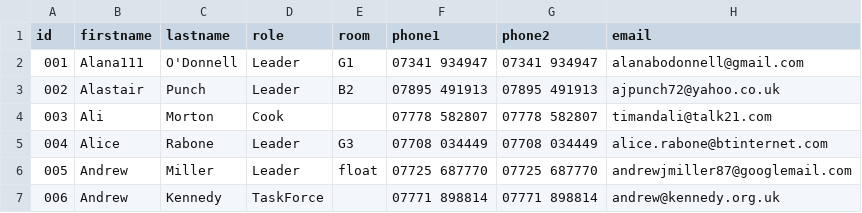
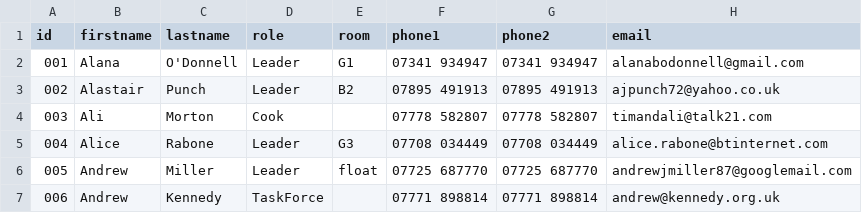
Before and after one commit to sbmkvp/asset_manager_edgehill, a CSV file: data/people.csv, drawn as a sheet; only a part is shown.

```diff
--- a/data/people.csv
+++ b/data/people.csv
@@ -1,3 +1,3 @@
 id,firstname,lastname,role,room,phone1,phone2,email
-001,"Alana111"     ,"O'Donnell"    ,"Leader"               ,"G1"      ,"07341 934947"     ,"07341 934947"   ,"alanabodonnell@gmail.com"
+001,"Alana"     ,"O'Donnell"    ,"Leader"               ,"G1"      ,"07341 934947"     ,"07341 934947"   ,"alanabodonnell@gmail.com"
 002,"Alastair"  ,"Punch"        ,"Leader"               ,"B2"      ,"07895 491913"     ,"07895 491913"   ,"ajpunch72@yahoo.co.uk"
```
Also changed, not shown: 1 other file.
